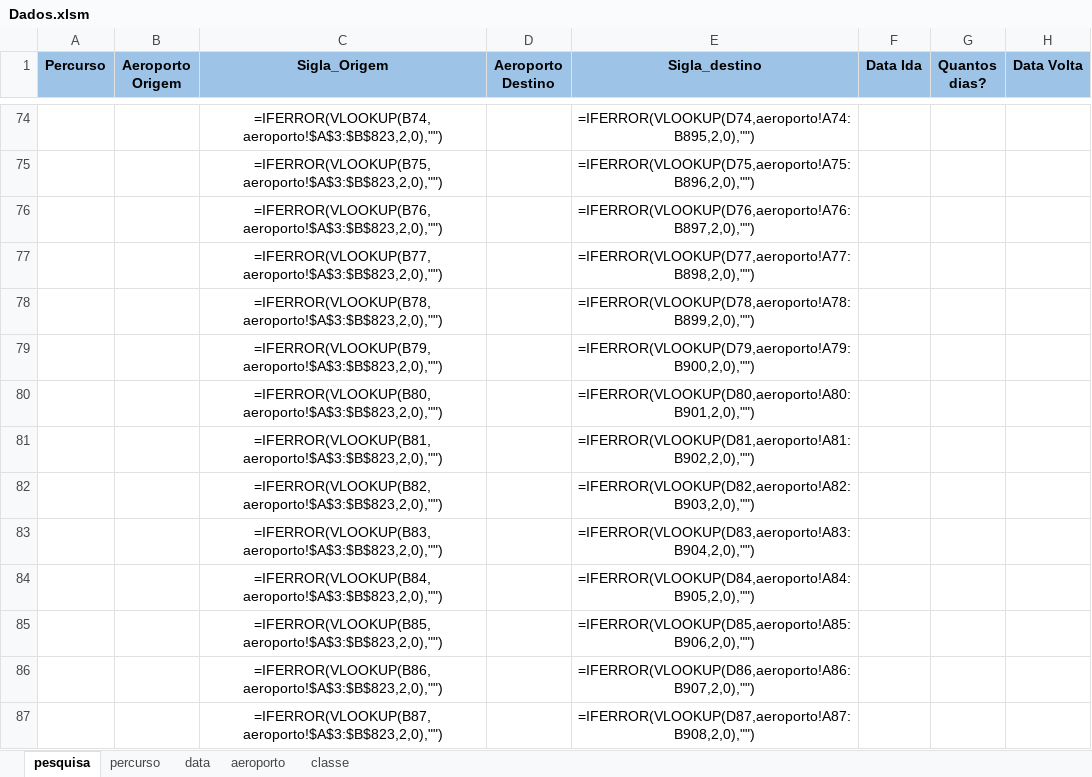
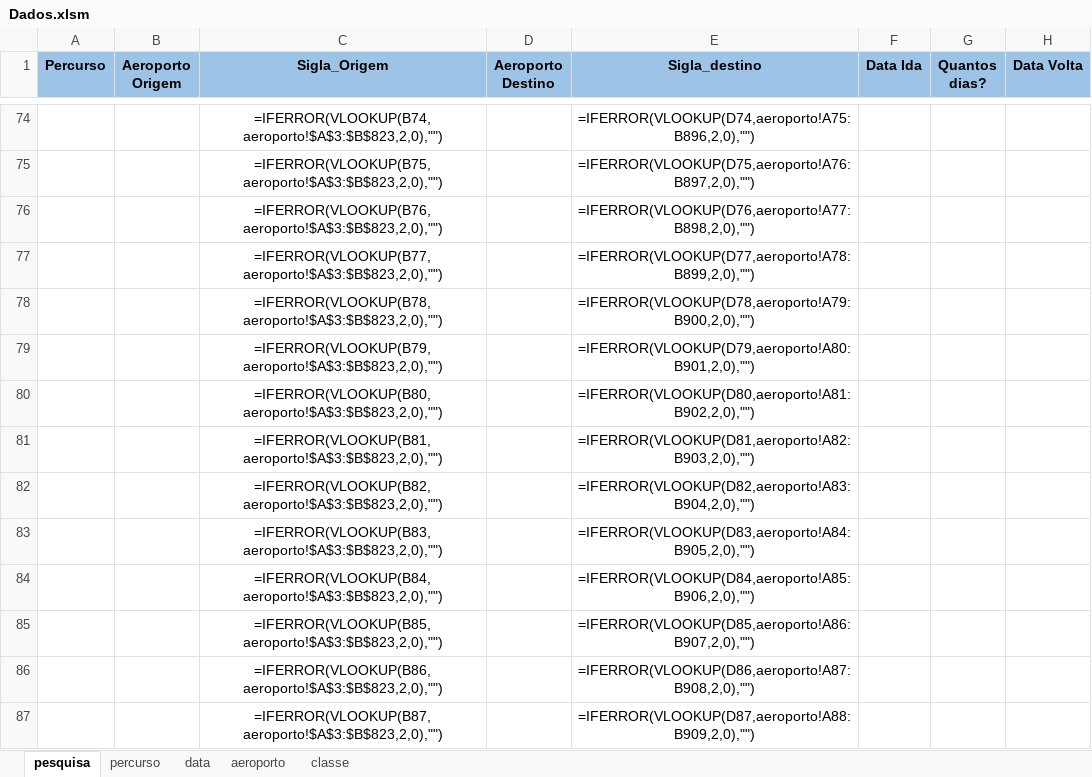
Before and after one commit to maurovmorais/googleFlight, an Excel workbook: Data/Input/Dados.xlsm, sheet pesquisa, drawn as a sheet; only a part is shown, gaps mark what is left out; values as stored, in another font and other column widths than the file's, no borders; formulas without a stored value are shown as written; conditional formats not drawn; the diff covers the shown part only; the diff names each change by its address in the sheet, - before the commit and + after, or states it on an @@ line.

```diff
--- a/Data/Input/Dados.xlsm (sheet pesquisa)
+++ b/Data/Input/Dados.xlsm (sheet pesquisa)
-E74 (Sigla_destino): =IFERROR(VLOOKUP(D74,aeroporto!A74:B895,2,0),"")
+E74 (Sigla_destino): =IFERROR(VLOOKUP(D74,aeroporto!A75:B896,2,0),"")
-E75 (Sigla_destino): =IFERROR(VLOOKUP(D75,aeroporto!A75:B896,2,0),"")
+E75 (Sigla_destino): =IFERROR(VLOOKUP(D75,aeroporto!A76:B897,2,0),"")
-E76 (Sigla_destino): =IFERROR(VLOOKUP(D76,aeroporto!A76:B897,2,0),"")
+E76 (Sigla_destino): =IFERROR(VLOOKUP(D76,aeroporto!A77:B898,2,0),"")
-E77 (Sigla_destino): =IFERROR(VLOOKUP(D77,aeroporto!A77:B898,2,0),"")
+E77 (Sigla_destino): =IFERROR(VLOOKUP(D77,aeroporto!A78:B899,2,0),"")
-E78 (Sigla_destino): =IFERROR(VLOOKUP(D78,aeroporto!A78:B899,2,0),"")
+E78 (Sigla_destino): =IFERROR(VLOOKUP(D78,aeroporto!A79:B900,2,0),"")
-E79 (Sigla_destino): =IFERROR(VLOOKUP(D79,aeroporto!A79:B900,2,0),"")
+E79 (Sigla_destino): =IFERROR(VLOOKUP(D79,aeroporto!A80:B901,2,0),"")
-E80 (Sigla_destino): =IFERROR(VLOOKUP(D80,aeroporto!A80:B901,2,0),"")
+E80 (Sigla_destino): =IFERROR(VLOOKUP(D80,aeroporto!A81:B902,2,0),"")
-E81 (Sigla_destino): =IFERROR(VLOOKUP(D81,aeroporto!A81:B902,2,0),"")
+E81 (Sigla_destino): =IFERROR(VLOOKUP(D81,aeroporto!A82:B903,2,0),"")
-E82 (Sigla_destino): =IFERROR(VLOOKUP(D82,aeroporto!A82:B903,2,0),"")
+E82 (Sigla_destino): =IFERROR(VLOOKUP(D82,aeroporto!A83:B904,2,0),"")
-E83 (Sigla_destino): =IFERROR(VLOOKUP(D83,aeroporto!A83:B904,2,0),"")
+E83 (Sigla_destino): =IFERROR(VLOOKUP(D83,aeroporto!A84:B905,2,0),"")
-E84 (Sigla_destino): =IFERROR(VLOOKUP(D84,aeroporto!A84:B905,2,0),"")
+E84 (Sigla_destino): =IFERROR(VLOOKUP(D84,aeroporto!A85:B906,2,0),"")
-E85 (Sigla_destino): =IFERROR(VLOOKUP(D85,aeroporto!A85:B906,2,0),"")
+E85 (Sigla_destino): =IFERROR(VLOOKUP(D85,aeroporto!A86:B907,2,0),"")
-E86 (Sigla_destino): =IFERROR(VLOOKUP(D86,aeroporto!A86:B907,2,0),"")
+E86 (Sigla_destino): =IFERROR(VLOOKUP(D86,aeroporto!A87:B908,2,0),"")
-E87 (Sigla_destino): =IFERROR(VLOOKUP(D87,aeroporto!A87:B908,2,0),"")
+E87 (Sigla_destino): =IFERROR(VLOOKUP(D87,aeroporto!A88:B909,2,0),"")
```
Also changed, not shown: 1 removed row and 115 edited cells elsewhere in this sheet, 4 other files.
